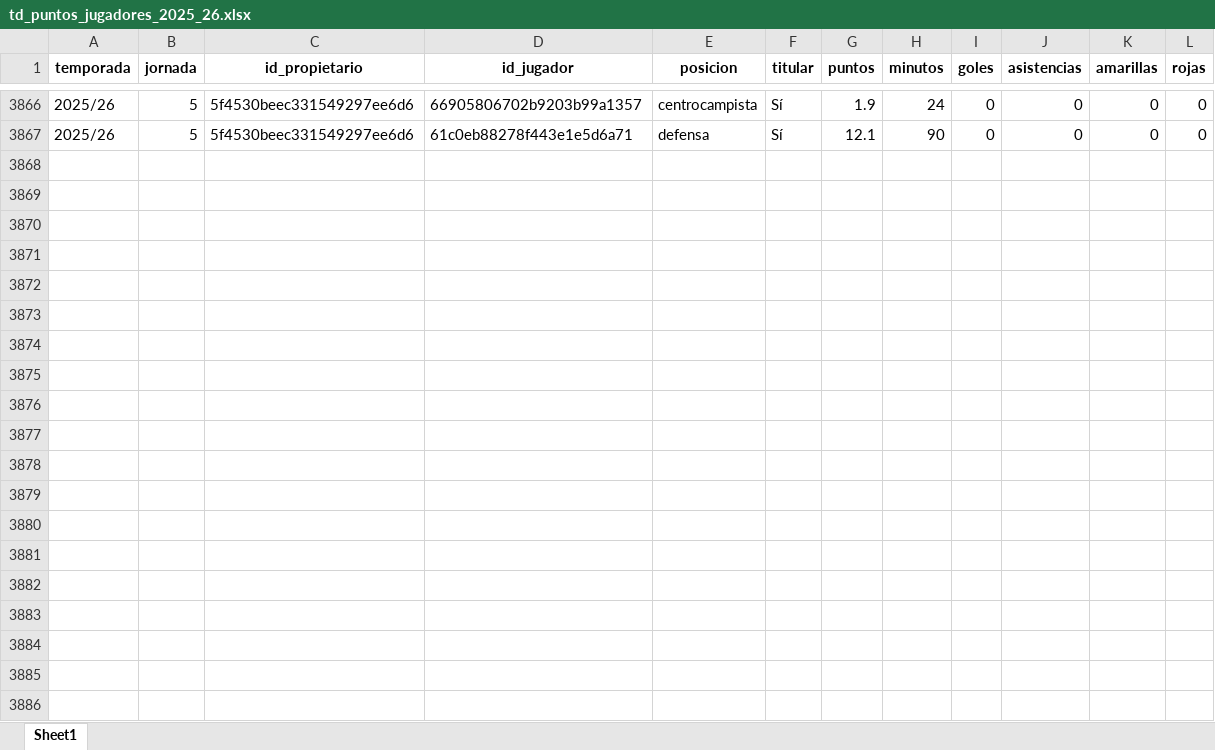
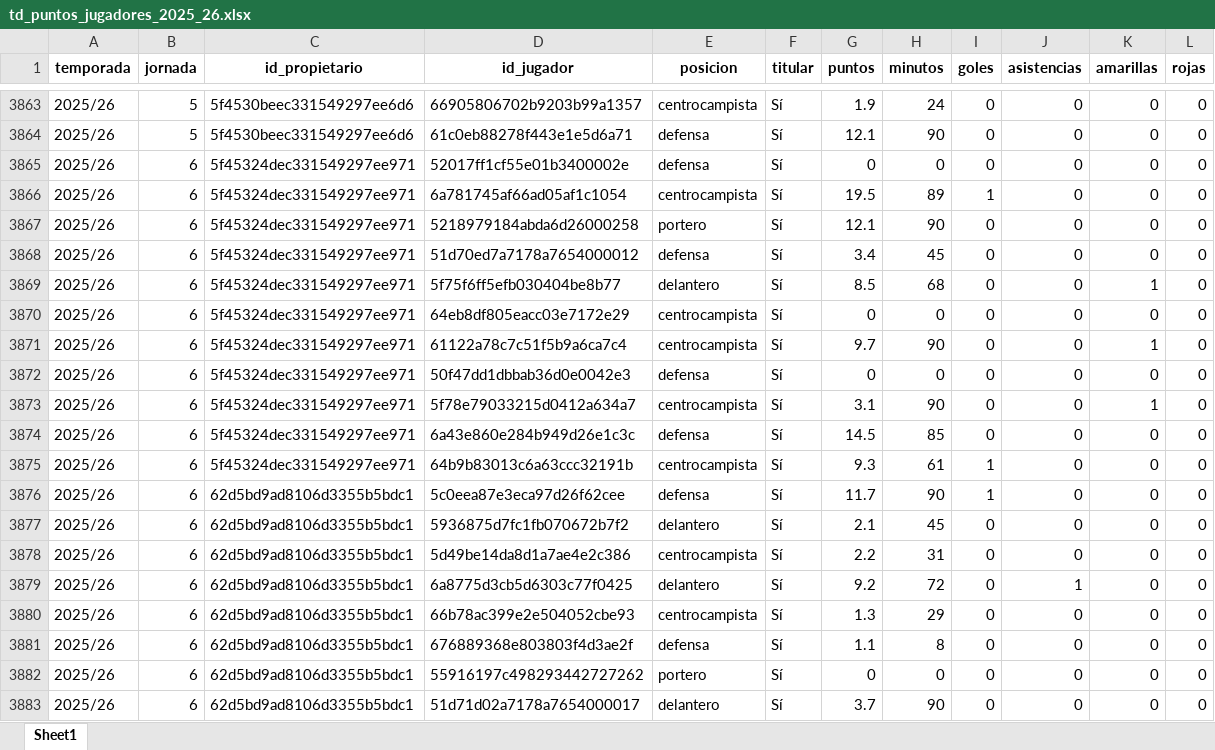
Before and after one commit to kelo71bis/FutmondoBOT, an Excel workbook: datos/hechos/td_puntos_jugadores_2025_26.xlsx, sheet Sheet1, drawn as a sheet; only a part is shown, gaps mark what is left out; values as stored, in another font and other column widths than the file's, no borders; the diff covers the shown part only; the diff names each change by its address in the sheet, - before the commit and + after, or states it on an @@ line.

```diff
--- a/datos/hechos/td_puntos_jugadores_2025_26.xlsx (sheet Sheet1)
+++ b/datos/hechos/td_puntos_jugadores_2025_26.xlsx (sheet Sheet1)
+row 3865: 2025/26 | 6 | 5f45324dec331549297ee971 | 52017ff1cf55e01b3400002e | defensa | Sí | 0 | 0 | 0 | 0 | 0 | 0
+row 3866: 2025/26 | 6 | 5f45324dec331549297ee971 | 6a781745af66ad05af1c1054 | centrocampista | Sí | 19.5 | 89 | 1 | 0 | 0 | 0
+row 3867: 2025/26 | 6 | 5f45324dec331549297ee971 | 5218979184abda6d26000258 | portero | Sí | 12.1 | 90 | 0 | 0 | 0 | 0
+row 3868: 2025/26 | 6 | 5f45324dec331549297ee971 | 51d70ed7a7178a7654000012 | defensa | Sí | 3.4 | 45 | 0 | 0 | 0 | 0
+row 3869: 2025/26 | 6 | 5f45324dec331549297ee971 | 5f75f6ff5efb030404be8b77 | delantero | Sí | 8.5 | 68 | 0 | 0 | 1 | 0
+row 3870: 2025/26 | 6 | 5f45324dec331549297ee971 | 64eb8df805eacc03e7172e29 | centrocampista | Sí | 0 | 0 | 0 | 0 | 0 | 0
+row 3871: 2025/26 | 6 | 5f45324dec331549297ee971 | 61122a78c7c51f5b9a6ca7c4 | centrocampista | Sí | 9.7 | 90 | 0 | 0 | 1 | 0
+row 3872: 2025/26 | 6 | 5f45324dec331549297ee971 | 50f47dd1dbbab36d0e0042e3 | defensa | Sí | 0 | 0 | 0 | 0 | 0 | 0
+row 3873: 2025/26 | 6 | 5f45324dec331549297ee971 | 5f78e79033215d0412a634a7 | centrocampista | Sí | 3.1 | 90 | 0 | 0 | 1 | 0
+row 3874: 2025/26 | 6 | 5f45324dec331549297ee971 | 6a43e860e284b949d26e1c3c | defensa | Sí | 14.5 | 85 | 0 | 0 | 0 | 0
+row 3875: 2025/26 | 6 | 5f45324dec331549297ee971 | 64b9b83013c6a63ccc32191b | centrocampista | Sí | 9.3 | 61 | 1 | 0 | 0 | 0
+row 3876: 2025/26 | 6 | 62d5bd9ad8106d3355b5bdc1 | 5c0eea87e3eca97d26f62cee | defensa | Sí | 11.7 | 90 | 1 | 0 | 0 | 0
+row 3877: 2025/26 | 6 | 62d5bd9ad8106d3355b5bdc1 | 5936875d7fc1fb070672b7f2 | delantero | Sí | 2.1 | 45 | 0 | 0 | 0 | 0
+row 3878: 2025/26 | 6 | 62d5bd9ad8106d3355b5bdc1 | 5d49be14da8d1a7ae4e2c386 | centrocampista | Sí | 2.2 | 31 | 0 | 0 | 0 | 0
+row 3879: 2025/26 | 6 | 62d5bd9ad8106d3355b5bdc1 | 6a8775d3cb5d6303c77f0425 | delantero | Sí | 9.2 | 72 | 0 | 1 | 0 | 0
+row 3880: 2025/26 | 6 | 62d5bd9ad8106d3355b5bdc1 | 66b78ac399e2e504052cbe93 | centrocampista | Sí | 1.3 | 29 | 0 | 0 | 0 | 0
+row 3881: 2025/26 | 6 | 62d5bd9ad8106d3355b5bdc1 | 676889368e803803f4d3ae2f | defensa | Sí | 1.1 | 8 | 0 | 0 | 0 | 0
+row 3882: 2025/26 | 6 | 62d5bd9ad8106d3355b5bdc1 | 55916197c498293442727262 | portero | Sí | 0 | 0 | 0 | 0 | 0 | 0
+row 3883: 2025/26 | 6 | 62d5bd9ad8106d3355b5bdc1 | 51d71d02a7178a7654000017 | delantero | Sí | 3.7 | 90 | 0 | 0 | 0 | 0
```
Also changed, not shown: 69 added rows, 3 removed rows and 146 moved rows elsewhere in this sheet, datos/hechos/td_admin.xlsx, datos/maestros/md_jugadores.xlsx, 6 other files.
